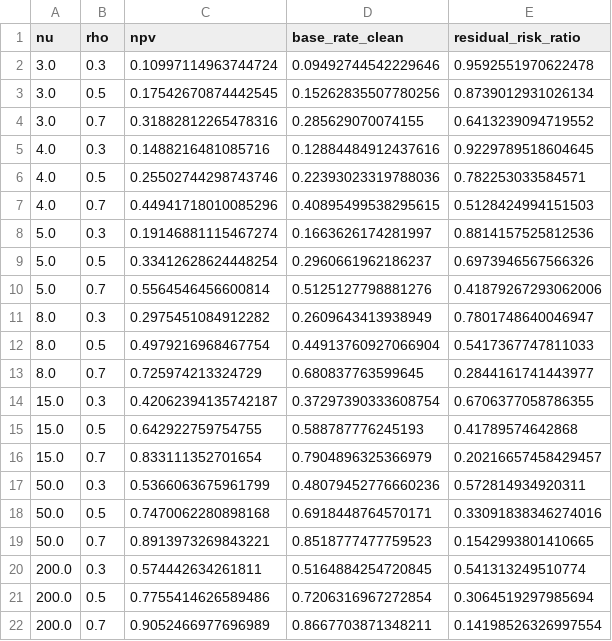
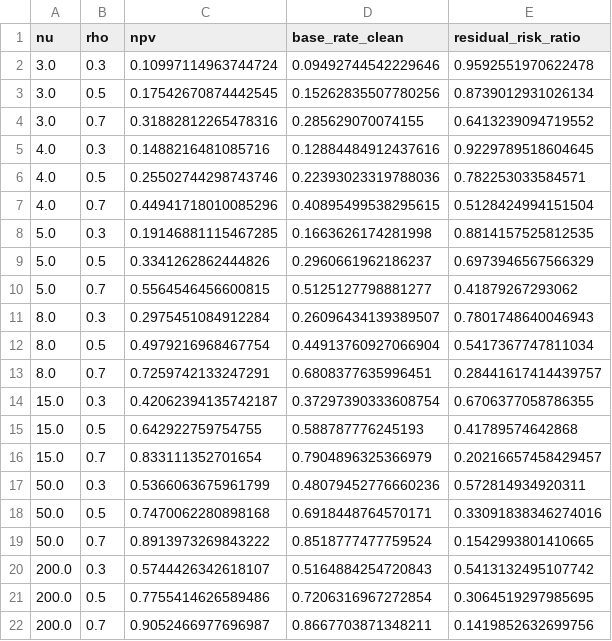
Before and after one commit to mirams/offtarget-panel-information, a CSV file: results/exp3_tail_weight.csv, drawn as a sheet.

```diff
--- a/results/exp3_tail_weight.csv
+++ b/results/exp3_tail_weight.csv
@@ -6,9 +6,9 @@ nu,rho,npv,base_rate_clean,residual_risk_ratio
 4.0,0.5,0.25502744298743746,0.22393023319788036,0.782253033584571
-4.0,0.7,0.44941718010085296,0.40895499538295615,0.5128424994151503
-5.0,0.3,0.19146881115467274,0.1663626174281997,0.8814157525812536
-5.0,0.5,0.33412628624448254,0.2960661962186237,0.6973946567566326
-5.0,0.7,0.5564546456600814,0.5125127798881276,0.41879267293062006
-8.0,0.3,0.2975451084912282,0.2609643413938949,0.7801748640046947
-8.0,0.5,0.4979216968467754,0.44913760927066904,0.5417367747811033
-8.0,0.7,0.725974213324729,0.680837763599645,0.2844161741443977
+4.0,0.7,0.44941718010085296,0.40895499538295615,0.5128424994151504
+5.0,0.3,0.19146881115467285,0.1663626174281998,0.8814157525812535
+5.0,0.5,0.3341262862444826,0.2960661962186237,0.6973946567566329
+5.0,0.7,0.5564546456600815,0.5125127798881277,0.41879267293062
+8.0,0.3,0.2975451084912284,0.26096434139389507,0.7801748640046943
+8.0,0.5,0.4979216968467754,0.44913760927066904,0.5417367747811034
+8.0,0.7,0.7259742133247291,0.6808377635996451,0.28441617414439757
 15.0,0.3,0.42062394135742187,0.37297390333608754,0.6706377058786355
@@ -18,5 +18,5 @@ nu,rho,npv,base_rate_clean,residual_risk_ratio
 50.0,0.5,0.7470062280898168,0.6918448764570171,0.33091838346274016
-50.0,0.7,0.8913973269843221,0.8518777477759523,0.1542993801410665
-200.0,0.3,0.574442634261811,0.5164884254720845,0.541313249510774
-200.0,0.5,0.7755414626589486,0.7206316967272854,0.3064519297985694
-200.0,0.7,0.9052466977696989,0.8667703871348211,0.14198526326997554
+50.0,0.7,0.8913973269843222,0.8518777477759524,0.1542993801410665
+200.0,0.3,0.5744426342618107,0.5164884254720843,0.5413132495107742
+200.0,0.5,0.7755414626589486,0.7206316967272854,0.3064519297985695
+200.0,0.7,0.9052466977696987,0.8667703871348211,0.1419852632699756
```
Also changed, not shown: results/exp1_rho_sweep.csv, results/exp1b_hit_rate.csv, 10 other files.
